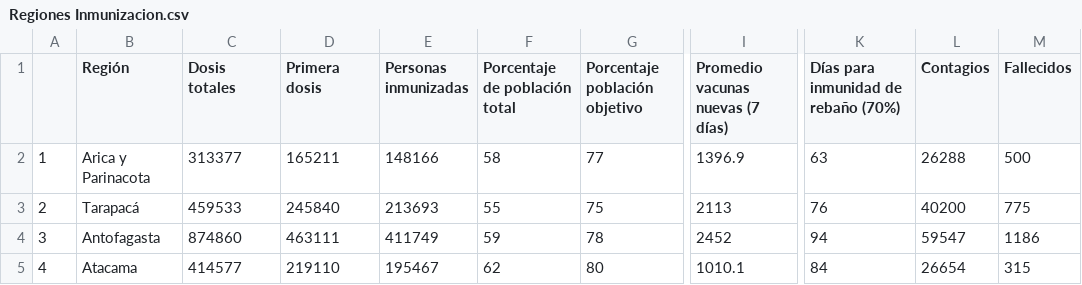
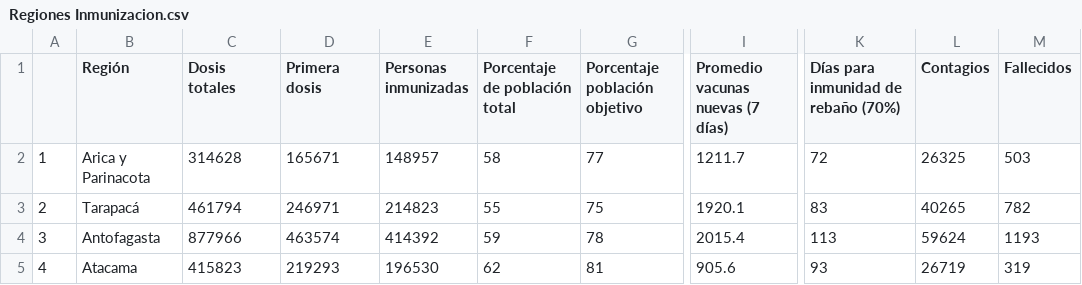
Before and after one commit to ftahumadalobos/sarscv19-mr, a CSV file: Contagios-Totales y cada 7 días/Regiones Inmunizacion.csv, drawn as a sheet; only a part is shown, gaps mark what is left out; the diff covers the shown part only; the diff names each change by its address in the sheet, - before the commit and + after, or states it on an @@ line.

```diff
--- a/Contagios-Totales y cada 7 días/Regiones Inmunizacion.csv
+++ b/Contagios-Totales y cada 7 días/Regiones Inmunizacion.csv
-C2 (Dosis totales): 313377
+C2 (Dosis totales): 314628
-D2 (Primera dosis): 165211
+D2 (Primera dosis): 165671
-E2 (Personas inmunizadas): 148166
+E2 (Personas inmunizadas): 148957
-I2 (Promedio vacunas nuevas (7 días)): 1396.9
+I2 (Promedio vacunas nuevas (7 días)): 1211.7
-K2: 63
+K2: 72
-L2 (Contagios): 26288
+L2 (Contagios): 26325
-M2 (Fallecidos): 500
+M2 (Fallecidos): 503
-C3 (Dosis totales): 459533
+C3 (Dosis totales): 461794
-D3 (Primera dosis): 245840
+D3 (Primera dosis): 246971
-E3 (Personas inmunizadas): 213693
+E3 (Personas inmunizadas): 214823
-I3 (Promedio vacunas nuevas (7 días)): 2113
+I3 (Promedio vacunas nuevas (7 días)): 1920.1
-K3: 76
+K3: 83
-L3 (Contagios): 40200
+L3 (Contagios): 40265
-M3 (Fallecidos): 775
+M3 (Fallecidos): 782
-C4 (Dosis totales): 874860
+C4 (Dosis totales): 877966
-D4 (Primera dosis): 463111
+D4 (Primera dosis): 463574
-E4 (Personas inmunizadas): 411749
+E4 (Personas inmunizadas): 414392
-I4 (Promedio vacunas nuevas (7 días)): 2452
+I4 (Promedio vacunas nuevas (7 días)): 2015.4
-K4: 94
+K4: 113
-L4 (Contagios): 59547
+L4 (Contagios): 59624
-M4 (Fallecidos): 1186
+M4 (Fallecidos): 1193
-C5 (Dosis totales): 414577
+C5 (Dosis totales): 415823
-D5 (Primera dosis): 219110
+D5 (Primera dosis): 219293
-E5 (Personas inmunizadas): 195467
+E5 (Personas inmunizadas): 196530
-G5 (Porcentaje población objetivo): 80
+G5 (Porcentaje población objetivo): 81
-I5 (Promedio vacunas nuevas (7 días)): 1010.1
+I5 (Promedio vacunas nuevas (7 días)): 905.6
-K5: 84
+K5: 93
-L5 (Contagios): 26654
+L5 (Contagios): 26719
-M5 (Fallecidos): 315
+M5 (Fallecidos): 319
```
Also changed, not shown: 103 edited cells elsewhere in this file, Contagios-Totales y cada 7 días/Paises inmunizacion.csv, Contagios-Totales y cada 7 días/Vacunas por tramo de edad.csv.
